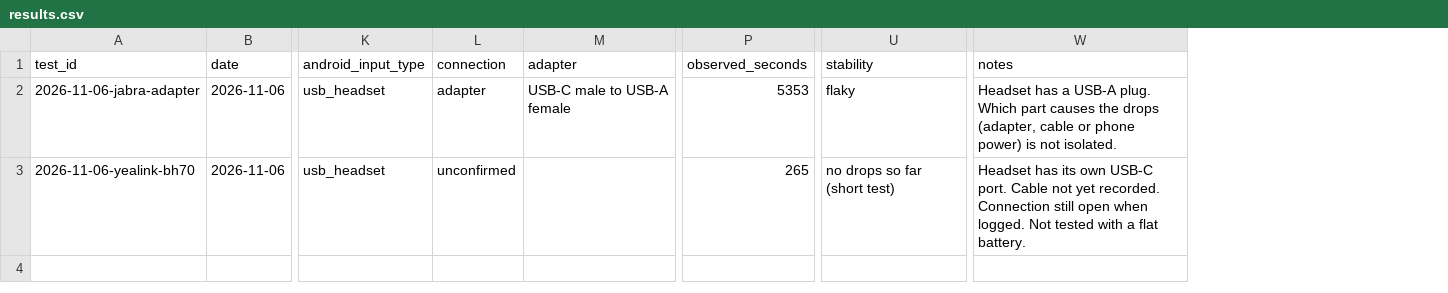
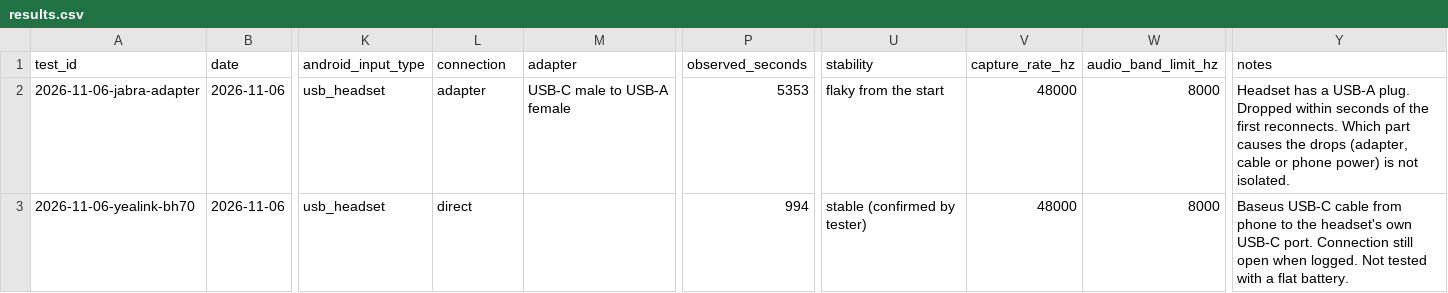
Before and after one commit to danielrosehill/Android-USB-C-Microphones, a CSV file: data/results.csv, drawn as a sheet; only a part is shown, gaps mark what is left out; addresses are those after the commit; the diff names each change by its address in the sheet, - before the commit and + after, or states it on an @@ line.

```diff
--- a/data/results.csv
+++ b/data/results.csv
+column V (capture_rate_hz), rows 2-3: 48000 | 48000
+column W (audio_band_limit_hz), rows 2-3: 8000 | 8000
-U2 (stability): flaky
+U2 (stability): flaky from the start
-Y2 (notes): …USB-A plug. Which part…
+Y2 (notes): …USB-A plug. Dropped within seconds of the first reconnects. Which part…
-L3 (connection): unconfirmed
+L3 (connection): direct
-P3 (observed_seconds): 265
+P3 (observed_seconds): 994
-U3 (stability): no drops so far (short test)
+U3 (stability): stable (confirmed by tester)
-Y3 (notes): Headset has its own USB-C port. Cable not yet recorded. Connection still…
+Y3 (notes): Baseus USB-C cable from phone to the headset's own USB-C port. Connection still…
```
Also changed, not shown: 1 other file.
